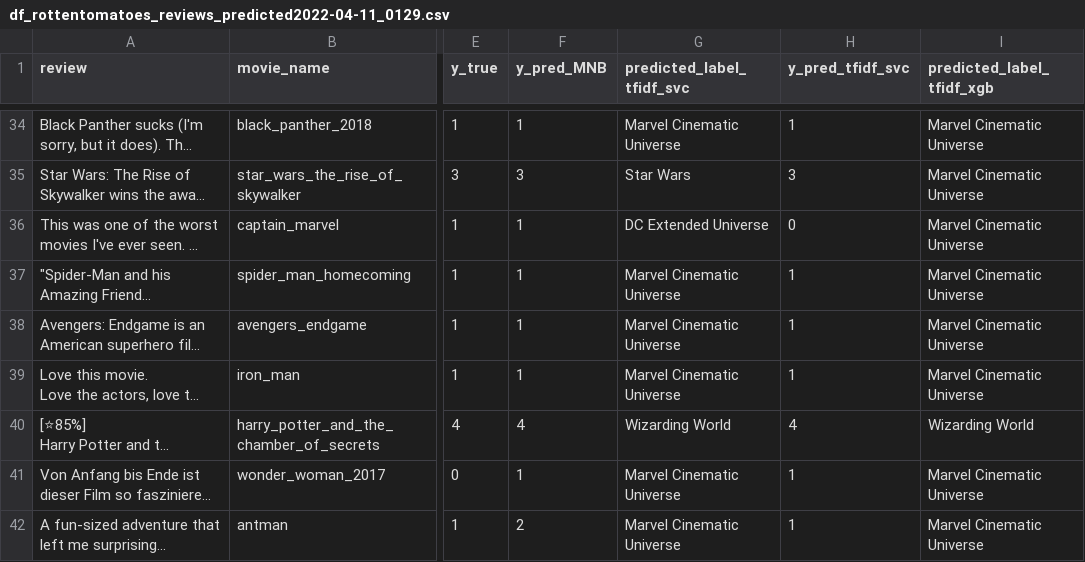
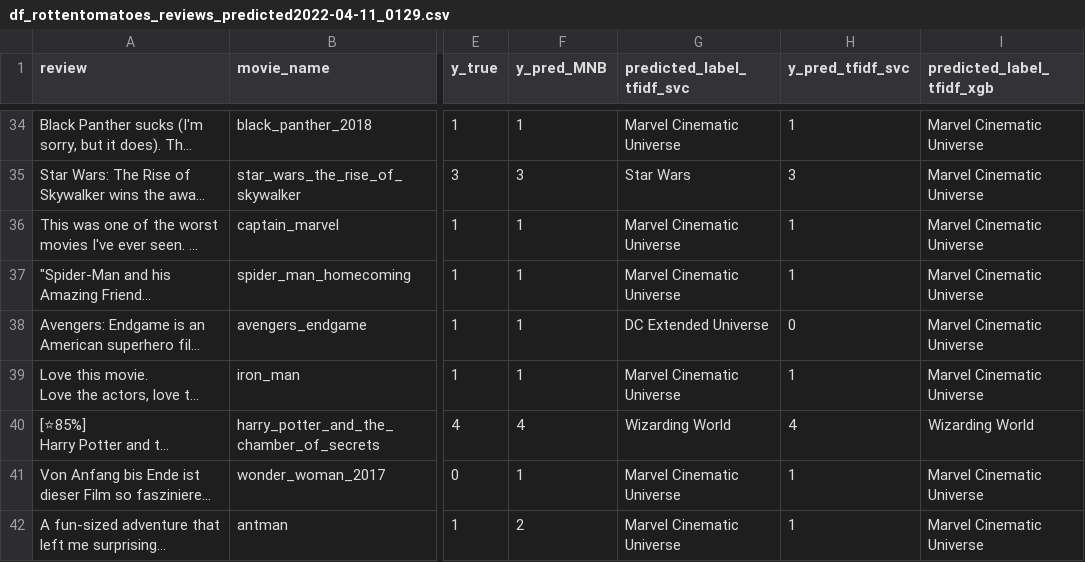
Before and after one commit to manavpatadia/Mca_Lab_Practicals, a CSV file: Semester 1/E3_NLP/Case_Study/output/final_output/df_rottentomatoes_reviews_predicted2022-04-11_0129.csv, drawn as a sheet; only a part is shown, gaps mark what is left out; long unchanged cells end in …; the diff covers the shown part only; the diff names each change by its address in the sheet, - before the commit and + after, or states it on an @@ line.

```diff
--- a/Semester 1/E3_NLP/Case_Study/output/final_output/df_rottentomatoes_reviews_predicted2022-04-11_0129.csv
+++ b/Semester 1/E3_NLP/Case_Study/output/final_output/df_rottentomatoes_reviews_predicted2022-04-11_0129.csv
-G36 (predicted_label_tfidf_svc): DC Extended Universe
+G36 (predicted_label_tfidf_svc): Marvel Cinematic Universe
-H36 (y_pred_tfidf_svc): 0
+H36 (y_pred_tfidf_svc): 1
-G38 (predicted_label_tfidf_svc): Marvel Cinematic Universe
+G38 (predicted_label_tfidf_svc): DC Extended Universe
-H38 (y_pred_tfidf_svc): 1
+H38 (y_pred_tfidf_svc): 0
```
Also changed, not shown: 120 edited cells elsewhere in this file, Semester 1/E3_NLP/Case_Study/output/final_accuracy_final.csv, Semester 1/E3_NLP/Case_Study/output/final_output/df_rottentomatoes_reviews_predicted2022-04-08_1828.csv, 34 other files.
